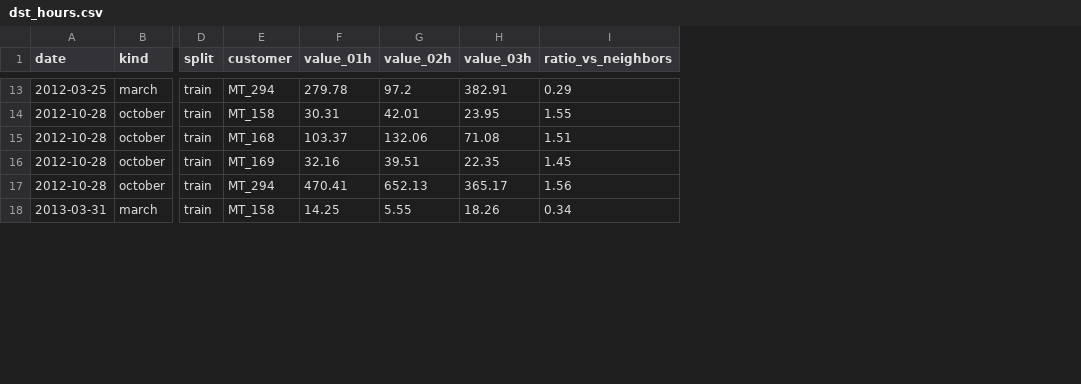
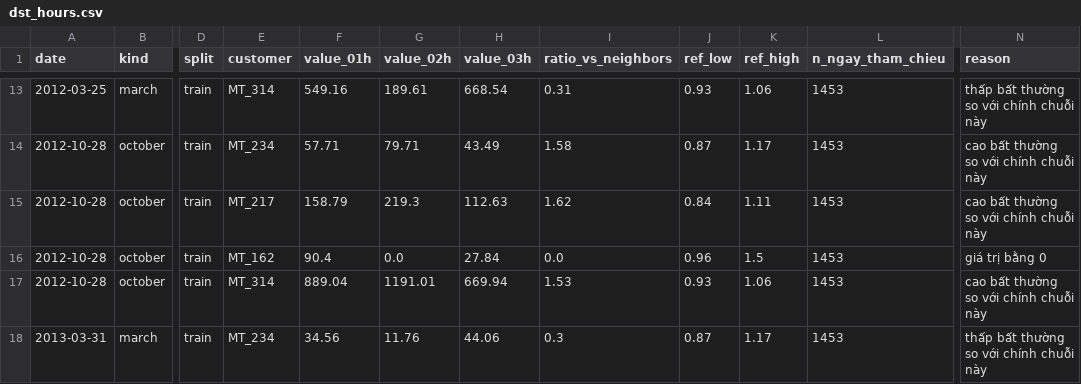
Before and after one commit to Mike051708/BTL_HOCSAU, a CSV file: results/tables/dst_hours.csv, drawn as a sheet; only a part is shown, gaps mark what is left out; the diff covers the shown part only; the diff names each change by its address in the sheet, - before the commit and + after, or states it on an @@ line.

```diff
--- a/results/tables/dst_hours.csv
+++ b/results/tables/dst_hours.csv
+column J (ref_low), rows 13-18: 0.93 | 0.87 | 0.84 | 0.96 | 0.93 | 0.87
+column K (ref_high), rows 13-18: 1.06 | 1.17 | 1.11 | 1.5 | 1.06 | 1.17
+column L (n_ngay_tham_chieu), rows 13-18: all 1453
+column N (reason), rows 13-18: thấp bất thường so với chính chuỗi này | cao bất thường so với chính chuỗi này | cao bất thường so với chính chuỗi này | giá trị bằng 0 | cao bất thường so với chính chuỗi này | thấp bất thường so với chính chuỗi này
-E13 (customer): MT_294
+E13 (customer): MT_314
-F13 (value_01h): 279.78
+F13 (value_01h): 549.16
-G13 (value_02h): 97.2
+G13 (value_02h): 189.61
-H13 (value_03h): 382.91
+H13 (value_03h): 668.54
-I13 (ratio_vs_neighbors): 0.29
+I13 (ratio_vs_neighbors): 0.31
-E14 (customer): MT_158
+E14 (customer): MT_234
-F14 (value_01h): 30.31
+F14 (value_01h): 57.71
-G14 (value_02h): 42.01
+G14 (value_02h): 79.71
-H14 (value_03h): 23.95
+H14 (value_03h): 43.49
-I14 (ratio_vs_neighbors): 1.55
+I14 (ratio_vs_neighbors): 1.58
-E15 (customer): MT_168
+E15 (customer): MT_217
-F15 (value_01h): 103.37
+F15 (value_01h): 158.79
-G15 (value_02h): 132.06
+G15 (value_02h): 219.3
-H15 (value_03h): 71.08
+H15 (value_03h): 112.63
-I15 (ratio_vs_neighbors): 1.51
+I15 (ratio_vs_neighbors): 1.62
-E16 (customer): MT_169
+E16 (customer): MT_162
-F16 (value_01h): 32.16
+F16 (value_01h): 90.4
-G16 (value_02h): 39.51
+G16 (value_02h): 0.0
-H16 (value_03h): 22.35
+H16 (value_03h): 27.84
-I16 (ratio_vs_neighbors): 1.45
+I16 (ratio_vs_neighbors): 0.0
-E17 (customer): MT_294
+E17 (customer): MT_314
-F17 (value_01h): 470.41
+F17 (value_01h): 889.04
-G17 (value_02h): 652.13
+G17 (value_02h): 1191.01
-H17 (value_03h): 365.17
+H17 (value_03h): 669.94
-I17 (ratio_vs_neighbors): 1.56
+I17 (ratio_vs_neighbors): 1.53
-E18 (customer): MT_158
+E18 (customer): MT_234
-F18 (value_01h): 14.25
+F18 (value_01h): 34.56
-G18 (value_02h): 5.55
+G18 (value_02h): 11.76
-H18 (value_03h): 18.26
+H18 (value_03h): 44.06
-I18 (ratio_vs_neighbors): 0.34
+I18 (ratio_vs_neighbors): 0.3
```
Also changed, not shown: 130 edited cells elsewhere in this file, data/processed/test.csv, data/processed/validation.csv, 29 other files.
